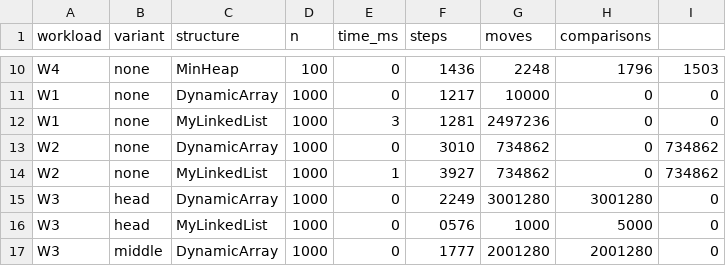
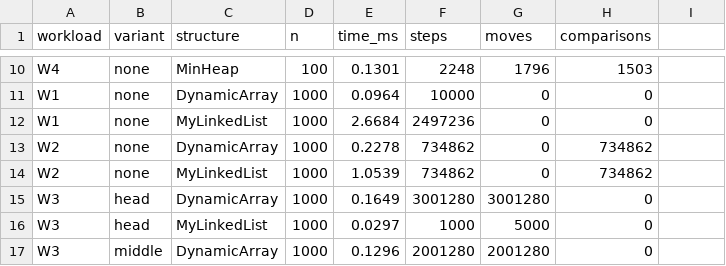
Before and after one commit to Akzhig1t01/DAA_Assignment2, a CSV file: results/results.csv, drawn as a sheet; only a part is shown, gaps mark what is left out; the diff covers the shown part only; the diff names each change by its address in the sheet, - before the commit and + after, or states it on an @@ line.

```diff
--- a/results/results.csv
+++ b/results/results.csv
-E10 (time_ms): 0
+E10 (time_ms): 0.1301
-F10 (steps): 1436
+F10 (steps): 2248
-G10 (moves): 2248
+G10 (moves): 1796
-H10 (comparisons): 1796
+H10 (comparisons): 1503
-I10: 1503
+I10: (empty)
-E11 (time_ms): 0
+E11 (time_ms): 0.0964
-F11 (steps): 1217
+F11 (steps): 10000
-G11 (moves): 10000
+G11 (moves): 0
-I11:I12: 0
+I11:I12: (empty)
-E12 (time_ms): 3
+E12 (time_ms): 2.6684
-F12 (steps): 1281
+F12 (steps): 2497236
-G12 (moves): 2497236
+G12 (moves): 0
-E13 (time_ms): 0
+E13 (time_ms): 0.2278
-F13 (steps): 3010
+F13 (steps): 734862
-G13:G14 (moves): 734862
+G13:G14 (moves): 0
-H13:H14 (comparisons): 0
+H13:H14 (comparisons): 734862
-I13:I14: 734862
+I13:I14: (empty)
-E14 (time_ms): 1
+E14 (time_ms): 1.0539
-F14 (steps): 3927
+F14 (steps): 734862
-E15 (time_ms): 0
+E15 (time_ms): 0.1649
-F15 (steps): 2249
+F15 (steps): 3001280
-H15 (comparisons): 3001280
+H15 (comparisons): 0
-I15:I17: 0
+I15:I17: (empty)
-E16 (time_ms): 0
+E16 (time_ms): 0.0297
-F16 (steps): 0576
+F16 (steps): 1000
-G16 (moves): 1000
+G16 (moves): 5000
-H16 (comparisons): 5000
+H16 (comparisons): 0
-E17 (time_ms): 0
+E17 (time_ms): 0.1296
-F17 (steps): 1777
+F17 (steps): 2001280
-H17 (comparisons): 2001280
+H17 (comparisons): 0
```
Also changed, not shown: 128 edited cells elsewhere in this file, 5 other files.
